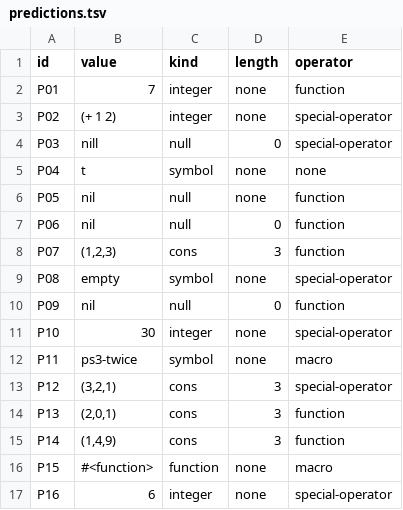
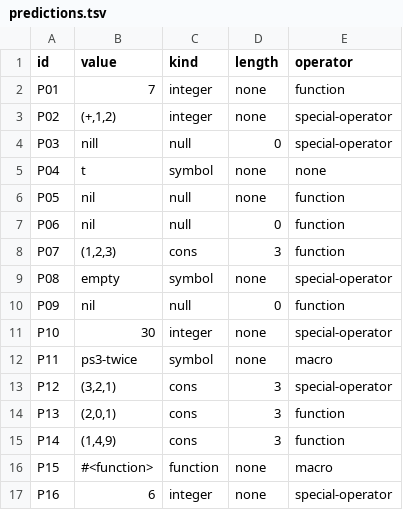
Before and after one commit to cjdelemos/cmsc-124-ps3, a TSV file: predictions.tsv, drawn as a sheet; the diff names each change by its address in the sheet, - before the commit and + after, or states it on an @@ line.

Commit message:
fix: fixed line 3 and line 11 formatting

```diff
--- a/predictions.tsv
+++ b/predictions.tsv
-B3 (value): (+ 1 2)
+B3 (value): (+,1,2)
```
